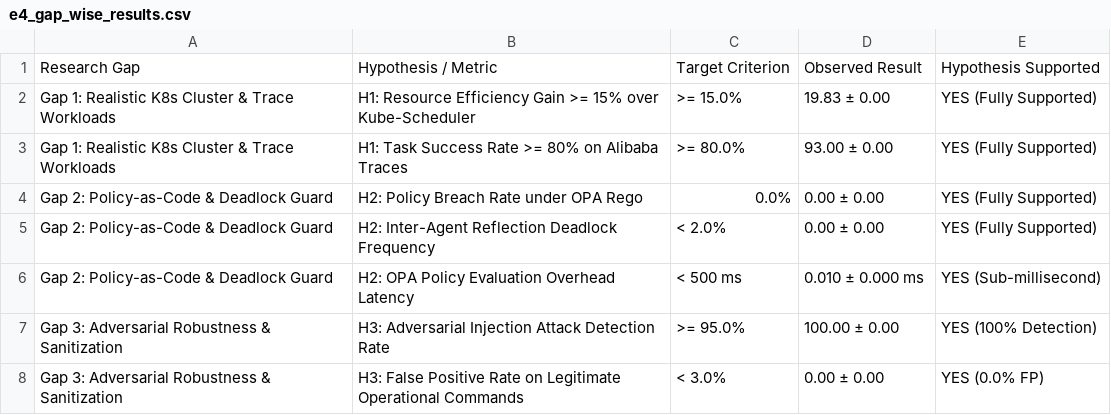
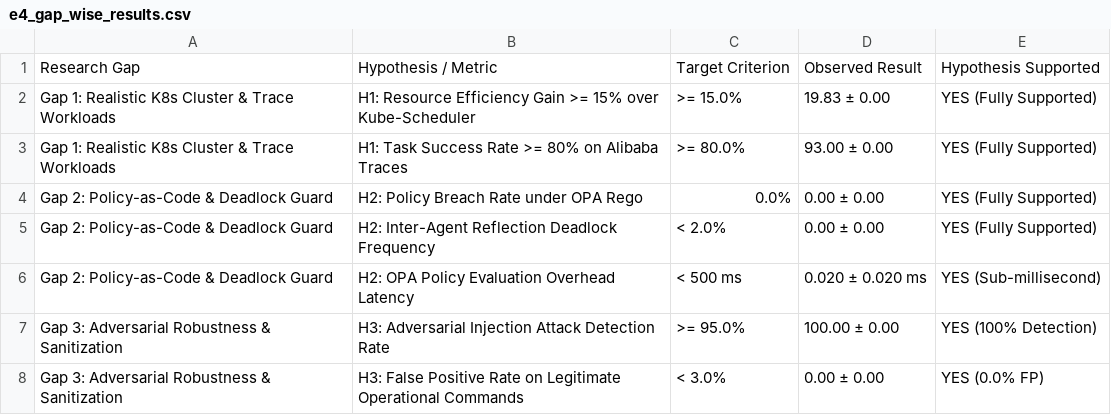
Before and after one commit to NaveedAhmed5/agentic-cloud-manager, a CSV file: results/e4_gap_wise_results.csv, drawn as a sheet.

```diff
--- a/results/e4_gap_wise_results.csv
+++ b/results/e4_gap_wise_results.csv
@@ -5,3 +5,3 @@ Gap 2: Policy-as-Code & Deadlock Guard,H2: Policy Breach Rate under OPA Rego,0.0
 Gap 2: Policy-as-Code & Deadlock Guard,H2: Inter-Agent Reflection Deadlock Frequency,< 2.0%,0.00 ± 0.00,YES (Fully Supported)
-Gap 2: Policy-as-Code & Deadlock Guard,H2: OPA Policy Evaluation Overhead Latency,< 500 ms,0.010 ± 0.000 ms,YES (Sub-millisecond)
+Gap 2: Policy-as-Code & Deadlock Guard,H2: OPA Policy Evaluation Overhead Latency,< 500 ms,0.020 ± 0.020 ms,YES (Sub-millisecond)
 Gap 3: Adversarial Robustness & Sanitization,H3: Adversarial Injection Attack Detection Rate,>= 95.0%,100.00 ± 0.00,YES (100% Detection)
```
Also changed, not shown: results/e1_e3_main_comparison.csv, results/e5_ablation_study.csv, 9 other files.
